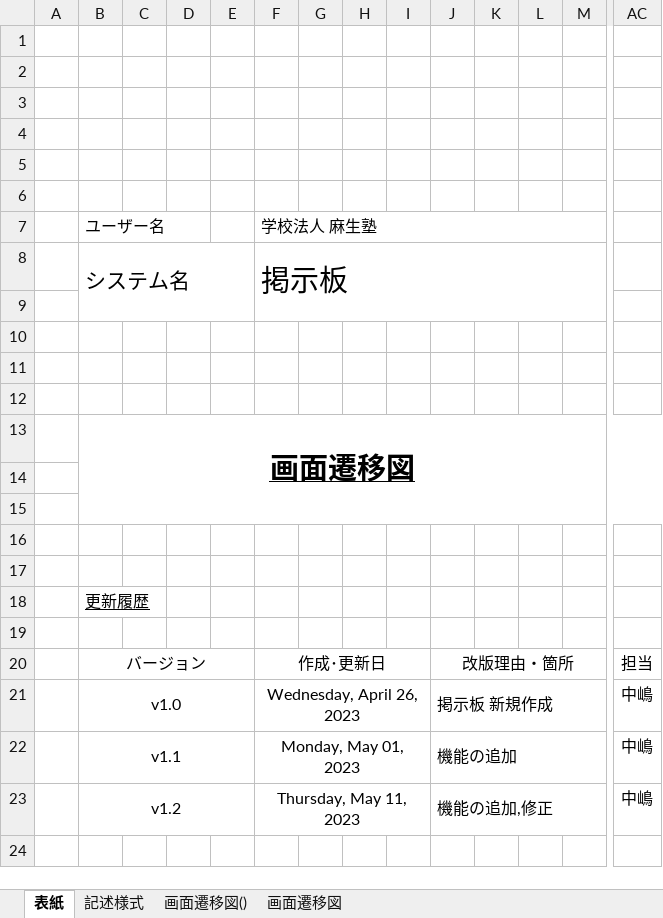
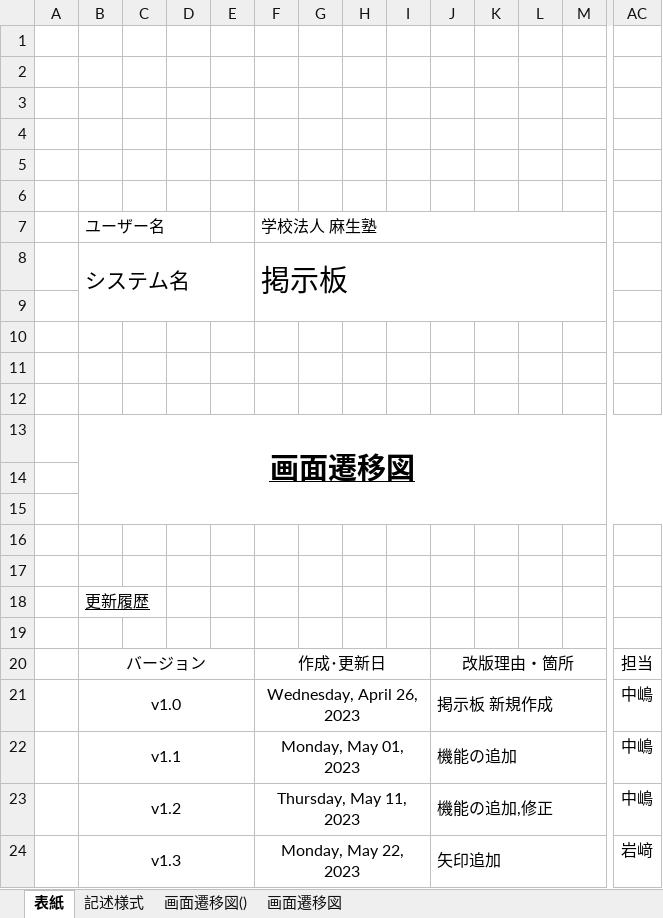
Before and after one commit to fujimondesu/2023Dev3Early, an Excel workbook: 02_画面設計書・モックアップ/画面遷移図.xlsx, sheet 表紙, drawn as a sheet; only a part is shown, gaps mark what is left out; values as stored, in another font and other column widths than the file's, no borders; rows hold the shown columns only; the diff names each change by its address in the sheet, - before the commit and + after, or states it on an @@ line.

Commit message:
矢印追加

```diff
--- a/02_画面設計書・モックアップ/画面遷移図.xlsx (sheet 表紙)
+++ b/02_画面設計書・モックアップ/画面遷移図.xlsx (sheet 表紙)
+row 24:  | v1.3 |  |  |  | Monday, May 22, 2023 |  |  |  | 矢印追加 |  |  |  | 岩﨑
```
